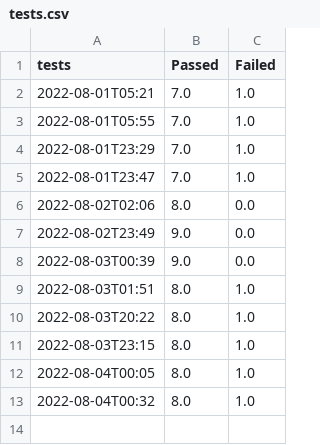
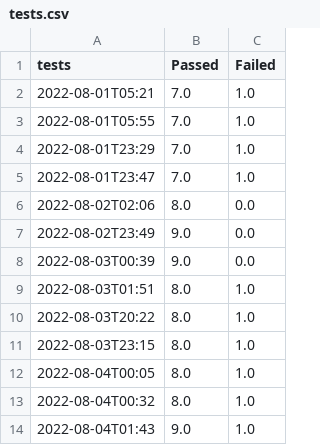
Before and after one commit to jcarey011/Website-Design-Analysis, a CSV file: build/reports/tests.csv, drawn as a sheet; the diff names each change by its address in the sheet, - before the commit and + after, or states it on an @@ line.

```diff
--- a/build/reports/tests.csv
+++ b/build/reports/tests.csv
+row 14: 2022-08-04T01:43 | 9.0 | 1.0
```
Also changed, not shown: build/reports/jacoco.csv, 17 other files.
